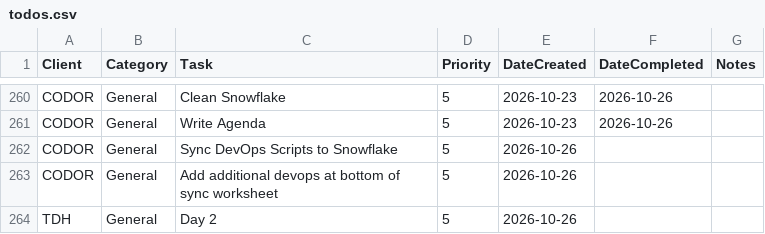
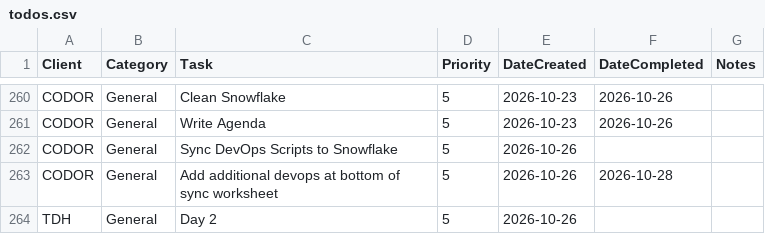
Before and after one commit to cole-nash-plante/hours_app, a CSV file: data/todos.csv, drawn as a sheet; only a part is shown, gaps mark what is left out.

Commit message:
Marked task as entered/completed

```diff
--- a/data/todos.csv
+++ b/data/todos.csv
@@ -337,3 +337,3 @@ CODOR,General,Write Agenda,5,2026-10-23,2026-10-26,
 CODOR,General,Sync DevOps Scripts to Snowflake,5,2026-10-26,,
-CODOR,General,Add additional devops at bottom of sync worksheet,5,2026-10-26,,
+CODOR,General,Add additional devops at bottom of sync worksheet,5,2026-10-26,2026-10-28,
 TDH,General,Day 2,5,2026-10-26,,
```
